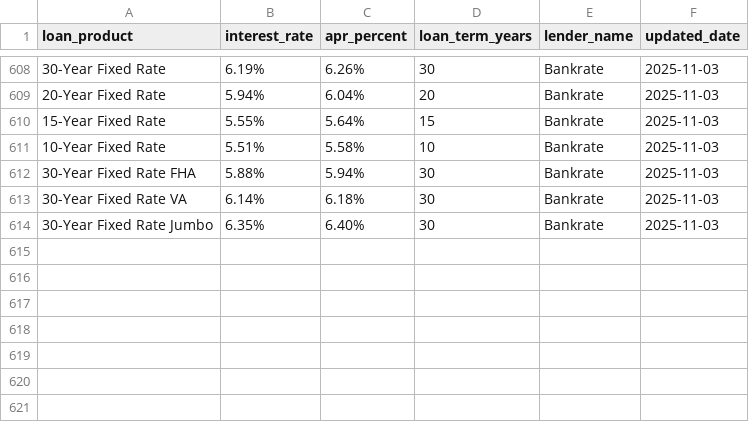
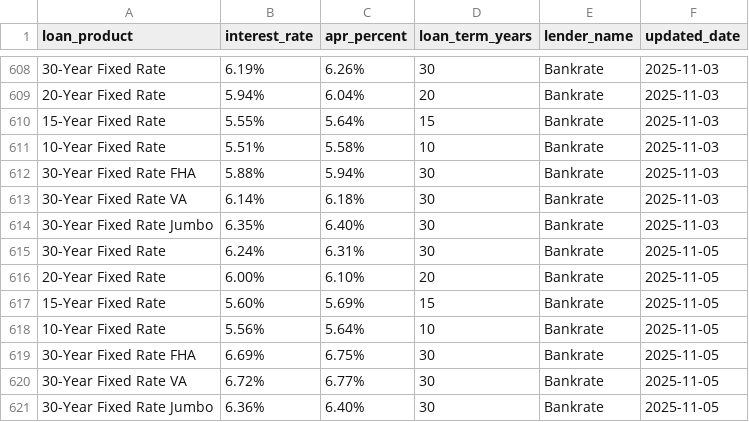
Before and after one commit to aniket-muley/DataScraper, a CSV file: loanrates/spiders/data/bankrates.csv, drawn as a sheet; only a part is shown, gaps mark what is left out.

```diff
--- a/loanrates/spiders/data/bankrates.csv
+++ b/loanrates/spiders/data/bankrates.csv
@@ -614 +614,8 @@ loan_product,interest_rate,apr_percent,loan_term_years,lender_name,updated_date
 30-Year Fixed Rate Jumbo,6.35%,6.40%,30,Bankrate,2025-11-03
+30-Year Fixed Rate,6.24%,6.31%,30,Bankrate,2025-11-05
+20-Year Fixed Rate,6.00%,6.10%,20,Bankrate,2025-11-05
+15-Year Fixed Rate,5.60%,5.69%,15,Bankrate,2025-11-05
+10-Year Fixed Rate,5.56%,5.64%,10,Bankrate,2025-11-05
+30-Year Fixed Rate FHA,6.69%,6.75%,30,Bankrate,2025-11-05
+30-Year Fixed Rate VA,6.72%,6.77%,30,Bankrate,2025-11-05
+30-Year Fixed Rate Jumbo,6.36%,6.40%,30,Bankrate,2025-11-05
```
Also changed, not shown: 2 other files.
